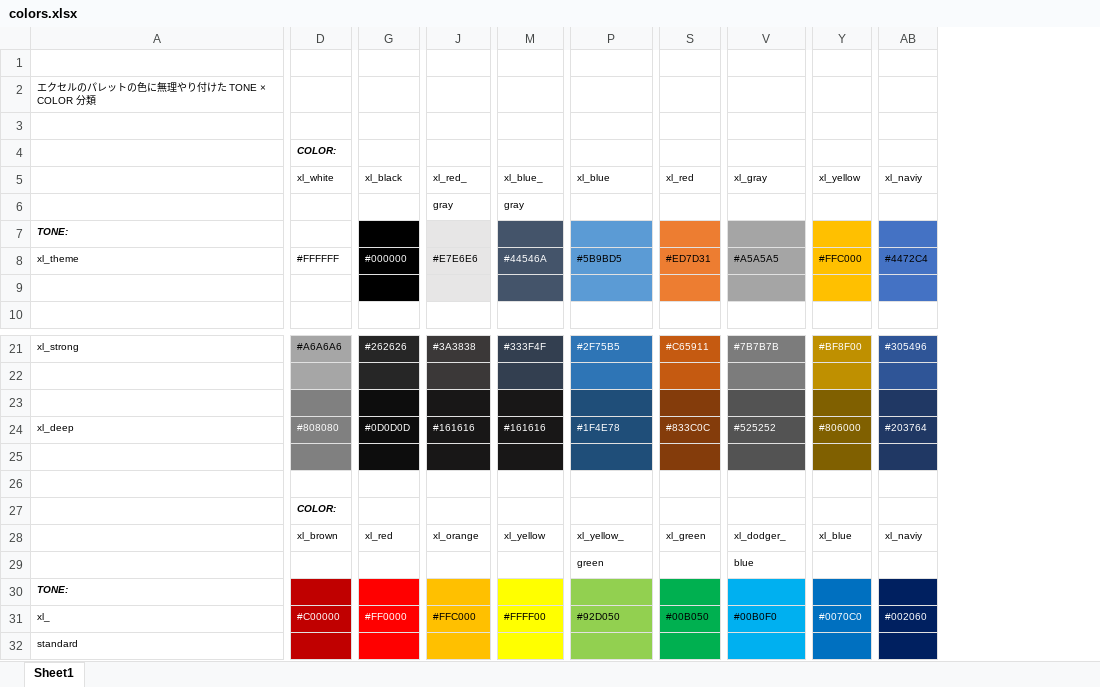
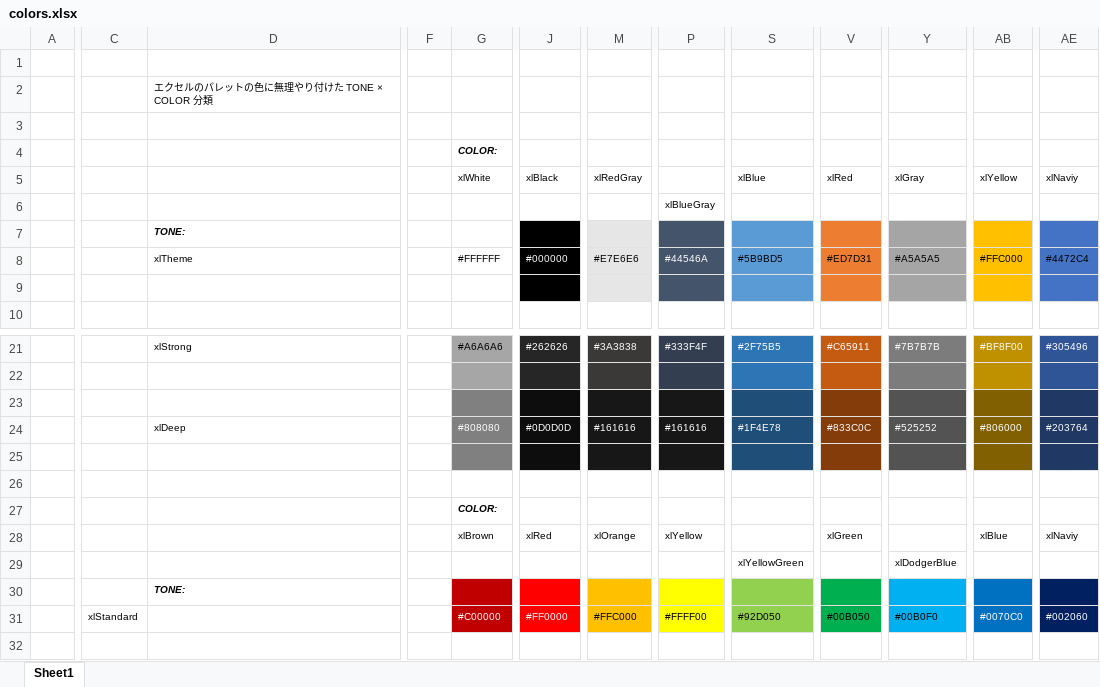
Before and after one commit to muzudho/trelliswork, an Excel workbook: examples/colors.xlsx, sheet Sheet1, drawn as a sheet; only a part is shown, gaps mark what is left out; values as stored, in another font and other column widths than the file's, no borders; removed rows and columns are numbered as before the commit, all else as after; rows hold the shown columns only; the diff names each change by its address in the sheet, - before the commit and + after, or states it on an @@ line.

```diff
--- a/examples/colors.xlsx (sheet Sheet1)
+++ b/examples/colors.xlsx (sheet Sheet1)
-column A, row 2: エクセルのパレットの色に無理やり付けた TONE × COLOR 分類; rows 7-8: TONE: | xl_theme; rows 21-24: xl_strong |  |  | xl_deep; rows 30-31: TONE: | xl_
+column A, empty
+column C, row 31: xlStandard
+column D, row 2: エクセルのパレットの色に無理やり付けた TONE × COLOR 分類; rows 7-8: TONE: | xlTheme; rows 21-24: xlStrong |  |  | xlDeep; row 30: TONE:
+column F, empty
-row 5:  | xl_white | xl_black | xl_red_ | xl_blue_ | xl_blue | xl_red | xl_gray | xl_yellow | xl_naviy
-row 6:  |  |  | gray | gray
+row 5:  |  |  |  | xlWhite | xlBlack | xlRedGray |  | xlBlue | xlRed | xlGray | xlYellow | xlNaviy
+row 6:  |  |  |  |  |  |  | xlBlueGray
-row 28:  | xl_brown | xl_red | xl_orange | xl_yellow | xl_yellow_ | xl_green | xl_dodger_ | xl_blue | xl_naviy
-row 29:  |  |  |  |  | green |  | blue
+row 28:  |  |  |  | xlBrown | xlRed | xlOrange | xlYellow |  | xlGreen |  | xlBlue | xlNaviy
+row 29:  |  |  |  |  |  |  |  | xlYellowGreen |  | xlDodgerBlue
-row 32: standard
```
Also changed, not shown: 39 other files.
